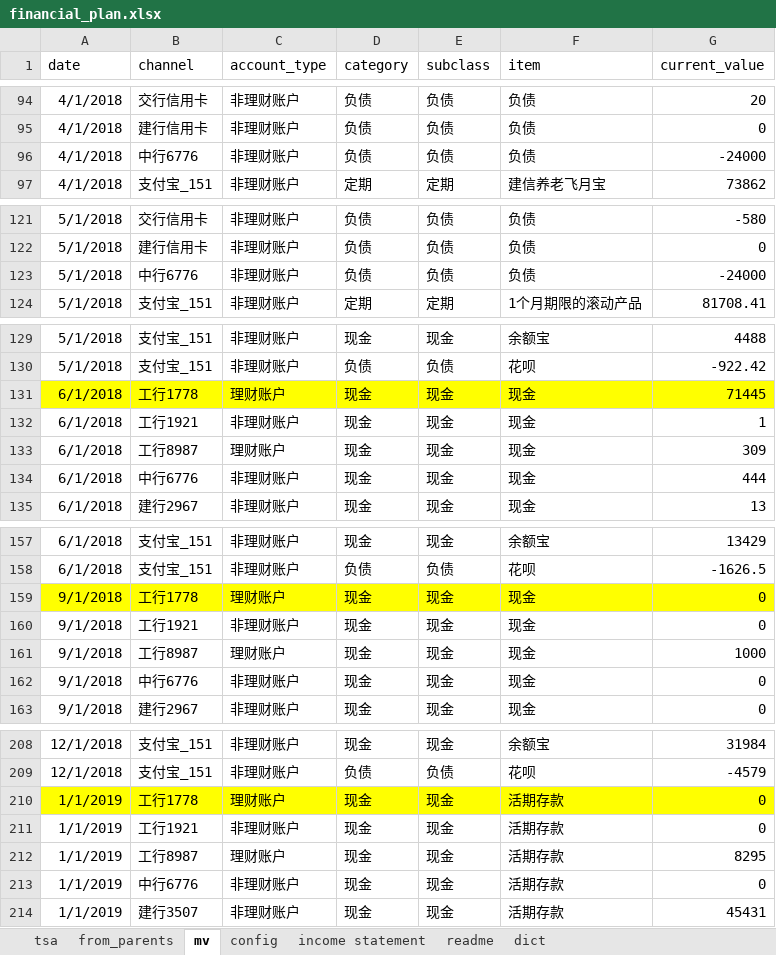
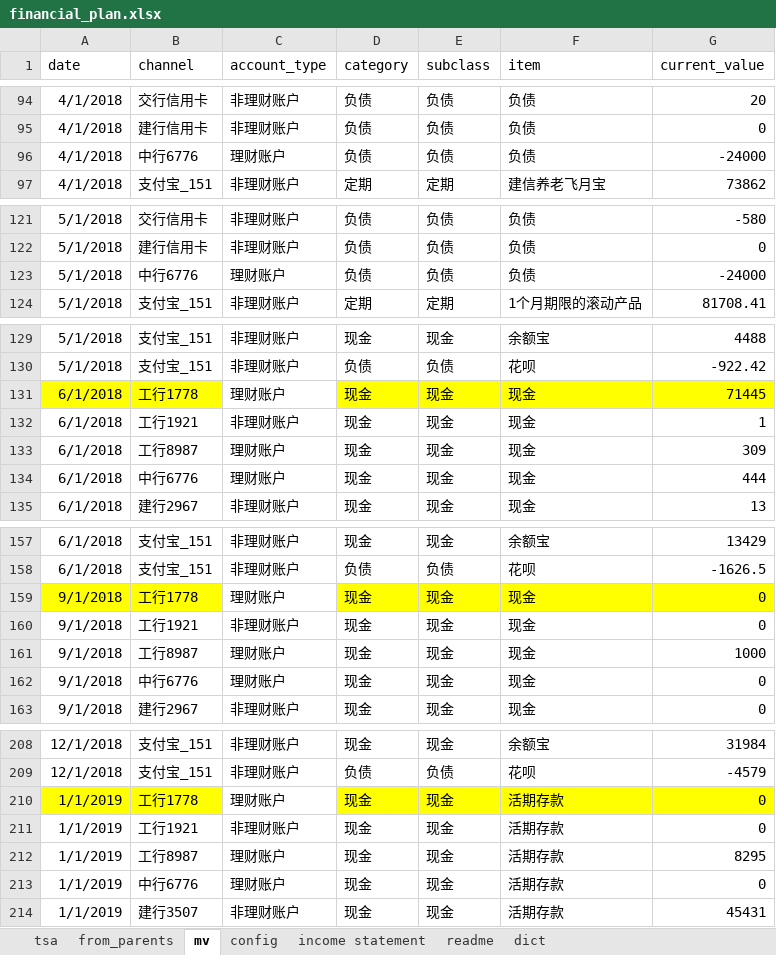
Before and after one commit to glcLucky/04_projects, an Excel workbook: notebook/finance-nb/financial_plan.xlsx, sheet mv, drawn as a sheet; only a part is shown, gaps mark what is left out; values as stored, in another font and other column widths than the file's, no borders; the diff covers the shown part only; the diff names each change by its address in the sheet, - before the commit and + after, or states it on an @@ line.

```diff
--- a/notebook/finance-nb/financial_plan.xlsx (sheet mv)
+++ b/notebook/finance-nb/financial_plan.xlsx (sheet mv)
-C96 (account_type): 非理财账户
+C96 (account_type): 理财账户
-C123 (account_type): 非理财账户
+C123 (account_type): 理财账户
-C131 fill: #FFFF00
+C131 fill: none
-C134 (account_type): 非理财账户
+C134 (account_type): 理财账户
-C159 fill: #FFFF00
+C159 fill: none
-C162 (account_type): 非理财账户
+C162 (account_type): 理财账户
-C210 fill: #FFFF00
+C210 fill: none
-C213 (account_type): 非理财账户
+C213 (account_type): 理财账户
```
Also changed, not shown: 29 added rows, 12 edited cells and cell formats elsewhere in this sheet, sheet tsa, sheet config, formulas that keep their value, 8 other files.
